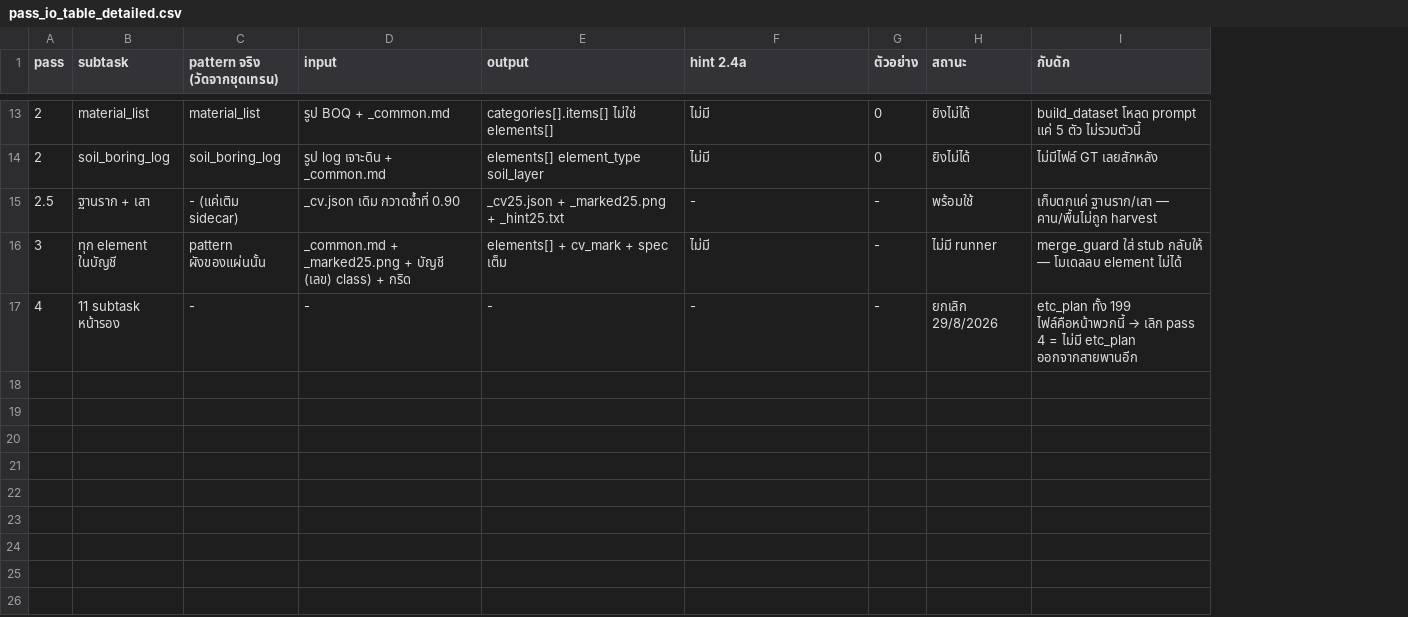
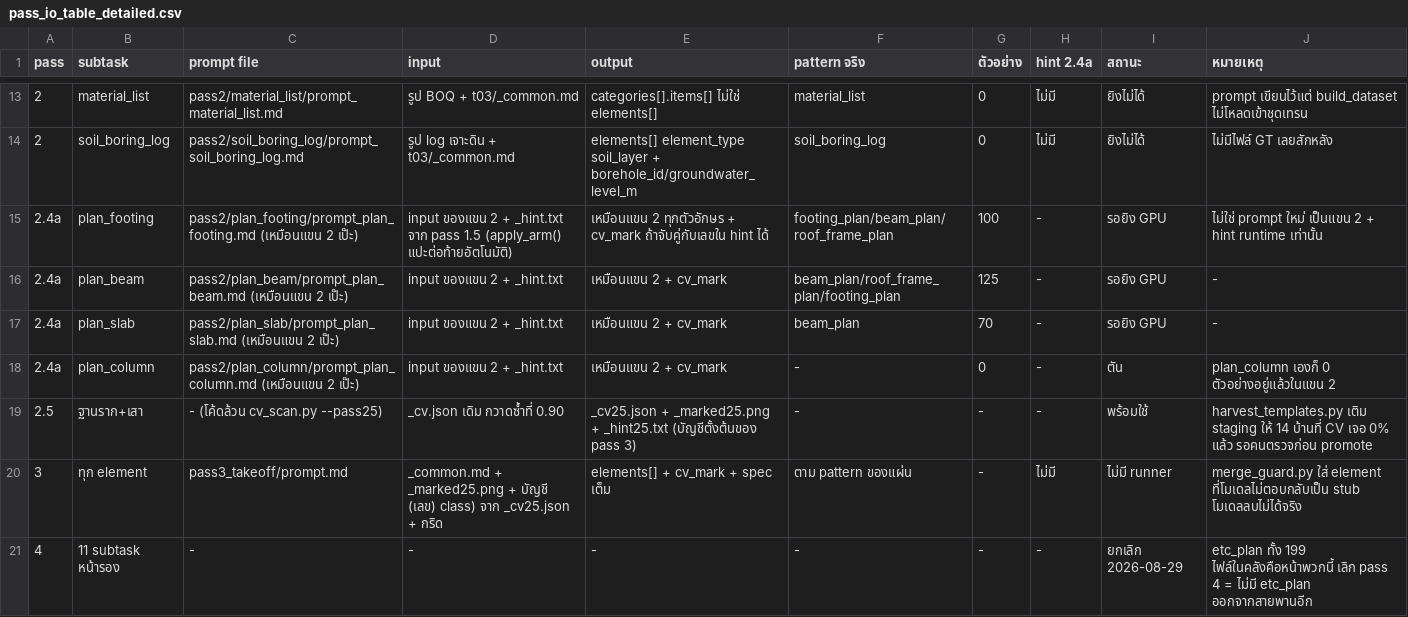
Before and after one commit to whysaomaitrongbaab-collab/Training, a CSV file: tune_ai/t04_Purson/pass_io_table_detailed.csv, drawn as a sheet; only a part is shown, gaps mark what is left out; removed rows and columns are numbered as before the commit, all else as after; the diff covers the shown part only; the diff names each change by its address in the sheet, - before the commit and + after, or states it on an @@ line.

```diff
--- a/tune_ai/t04_Purson/pass_io_table_detailed.csv
+++ b/tune_ai/t04_Purson/pass_io_table_detailed.csv
-column C (pattern จริง (วัดจากชุดเทรน)), rows 13-17: material_list | soil_boring_log | - (แค่เติม sidecar) | pattern ผังของแผ่นนั้น | -
+column C (prompt file), rows 13-14: pass2/material_list/prompt_material_list.md | pass2/soil_boring_log/prompt_soil_boring_log.md; rows 19-21: - (โค้ดล้วน cv_scan.py --pass25) | pass3_takeoff/prompt.md | -
+column H (hint 2.4a), rows 13-14: ไม่มี | ไม่มี; rows 19-21: - | ไม่มี | -
-column I (กับดัก), rows 13-17: build_dataset โหลด prompt แค่ 5 ตัว ไม่รวมตัวนี้ | ไม่มีไฟล์ GT เลยสักหลัง | เก็บตกแค่ ฐานราก/เสา — คาน/พื้นไม่ถูก harvest | merge_guard ใส่ stub กลับให้ — โมเดลลบ element ไม่ได้ | etc_plan ทั้ง 199 ไฟล์คือหน้าพวกนี้ → เลิก pass 4 = ไม่มี etc_plan ออกจากสายพานอีก
+column J (หมายเหตุ), rows 13-14: prompt เขียนไว้แต่ build_dataset ไม่โหลดเข้าชุดเทรน | ไม่มีไฟล์ GT เลยสักหลัง; rows 19-21: harvest_templates.py เติม staging ให้ 14 บ้านที่ CV เจอ 0% แล้ว รอคนตรวจก่อน promote | merge_guard.py ใส่ element ที่โมเดลไม่ตอบกลับเป็น stub โมเดลลบไม่ได้จริง | etc_plan ทั้ง 199 ไฟล์ในคลังคือหน้าพวกนี้ เลิก pass 4 = ไม่มี etc_plan ออกจากสายพานอีก
-F1: hint 2.4a
+F1: pattern จริง
-D13 (input): รูป BOQ + _common.md
+D13 (input): รูป BOQ + t03/_common.md
-F13 (pattern จริง): ไม่มี
+F13 (pattern จริง): material_list
-D14 (input): รูป log เจาะดิน + _common.md
+D14 (input): รูป log เจาะดิน + t03/_common.md
-E14 (output): …element_type soil_layer
+E14 (output): …element_type soil_layer + borehole_id/groundwater_level_m
-F14 (pattern จริง): ไม่มี
+F14 (pattern จริง): soil_boring_log
+row 15: 2.4a | plan_footing | pass2/plan_footing/prompt_plan_footing.md (เหมือนแขน 2 เป๊ะ) | input ของแขน 2 + _hint.txt จาก pass 1.5 (apply_arm() แปะต่อท้ายอัตโนมัติ) | เหมือนแขน 2 ทุกตัวอักษร + cv_mark ถ้าจับคู่กับเลขใน hint ได้ | footing_plan/beam_plan/roof_frame_plan | 100 | - | รอยิง GPU | ไม่ใช่ prompt ใหม่ เป็นแขน 2 + hint runtime เท่านั้น
+row 16: 2.4a | plan_beam | pass2/plan_beam/prompt_plan_beam.md (เหมือนแขน 2 เป๊ะ) | input ของแขน 2 + _hint.txt | เหมือนแขน 2 + cv_mark | beam_plan/roof_frame_plan/footing_plan | 125 | - | รอยิง GPU | -
+row 17: 2.4a | plan_slab | pass2/plan_slab/prompt_plan_slab.md (เหมือนแขน 2 เป๊ะ) | input ของแขน 2 + _hint.txt | เหมือนแขน 2 + cv_mark | beam_plan | 70 | - | รอยิง GPU | -
+row 18: 2.4a | plan_column | pass2/plan_column/prompt_plan_column.md (เหมือนแขน 2 เป๊ะ) | input ของแขน 2 + _hint.txt | เหมือนแขน 2 + cv_mark | - | 0 | - | ตัน | plan_column เองก็ 0 ตัวอย่างอยู่แล้วในแขน 2
-B19 (subtask): ฐานราก + เสา
+B19 (subtask): ฐานราก+เสา
-E19 (output): …+ _hint25.txt
+E19 (output): …+ _hint25.txt (บัญชีตั้งต้นของ pass 3)
-B20 (subtask): ทุก element ในบัญชี
+B20 (subtask): ทุก element
-D20 (input): …(เลข) class) + กริด
+D20 (input): …(เลข) class) จาก _cv25.json + กริด
-F20 (pattern จริง): ไม่มี
+F20 (pattern จริง): ตาม pattern ของแผ่น
-I21 (สถานะ): ยกเลิก 29/8/2026
+I21 (สถานะ): ยกเลิก 2026-08-29
```
Also changed, not shown: 27 edited cells elsewhere in this file, 29 other files.
